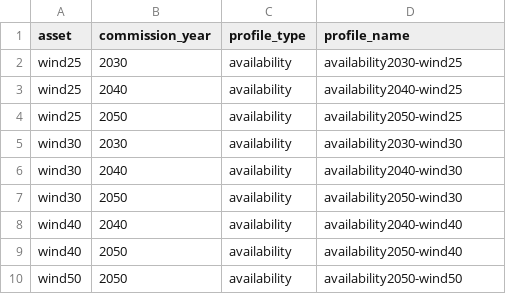
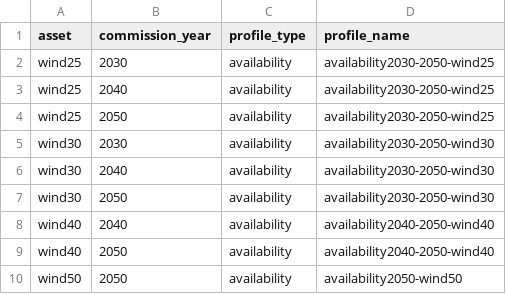
Before and after one commit to nnhjy/VintageDemo, a CSV file: model-instance-Tulipa/inputs-vintage-standard/assets-profiles.csv, drawn as a sheet.

Commit message:
align wind profiles for standard and compact vintage

```diff
--- a/model-instance-Tulipa/inputs-vintage-standard/assets-profiles.csv
+++ b/model-instance-Tulipa/inputs-vintage-standard/assets-profiles.csv
@@ -1,10 +1,10 @@
 asset,commission_year,profile_type,profile_name
-wind25,2030,availability,availability2030-wind25
-wind25,2040,availability,availability2040-wind25
-wind25,2050,availability,availability2050-wind25
-wind30,2030,availability,availability2030-wind30
-wind30,2040,availability,availability2040-wind30
-wind30,2050,availability,availability2050-wind30
-wind40,2040,availability,availability2040-wind40
-wind40,2050,availability,availability2050-wind40
+wind25,2030,availability,availability2030-2050-wind25
+wind25,2040,availability,availability2030-2050-wind25
+wind25,2050,availability,availability2030-2050-wind25
+wind30,2030,availability,availability2030-2050-wind30
+wind30,2040,availability,availability2030-2050-wind30
+wind30,2050,availability,availability2030-2050-wind30
+wind40,2040,availability,availability2040-2050-wind40
+wind40,2050,availability,availability2040-2050-wind40
 wind50,2050,availability,availability2050-wind50
```
Also changed, not shown: 3 other files.
